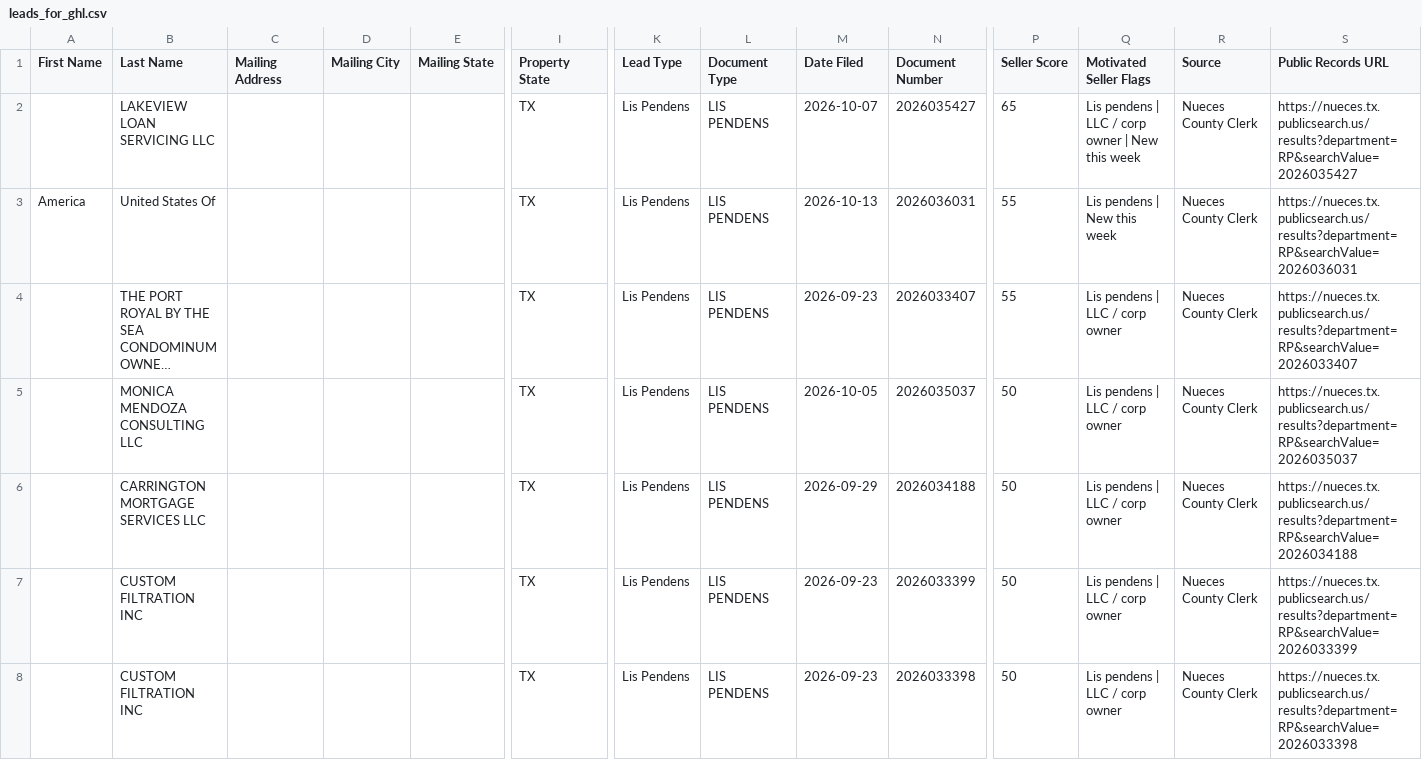
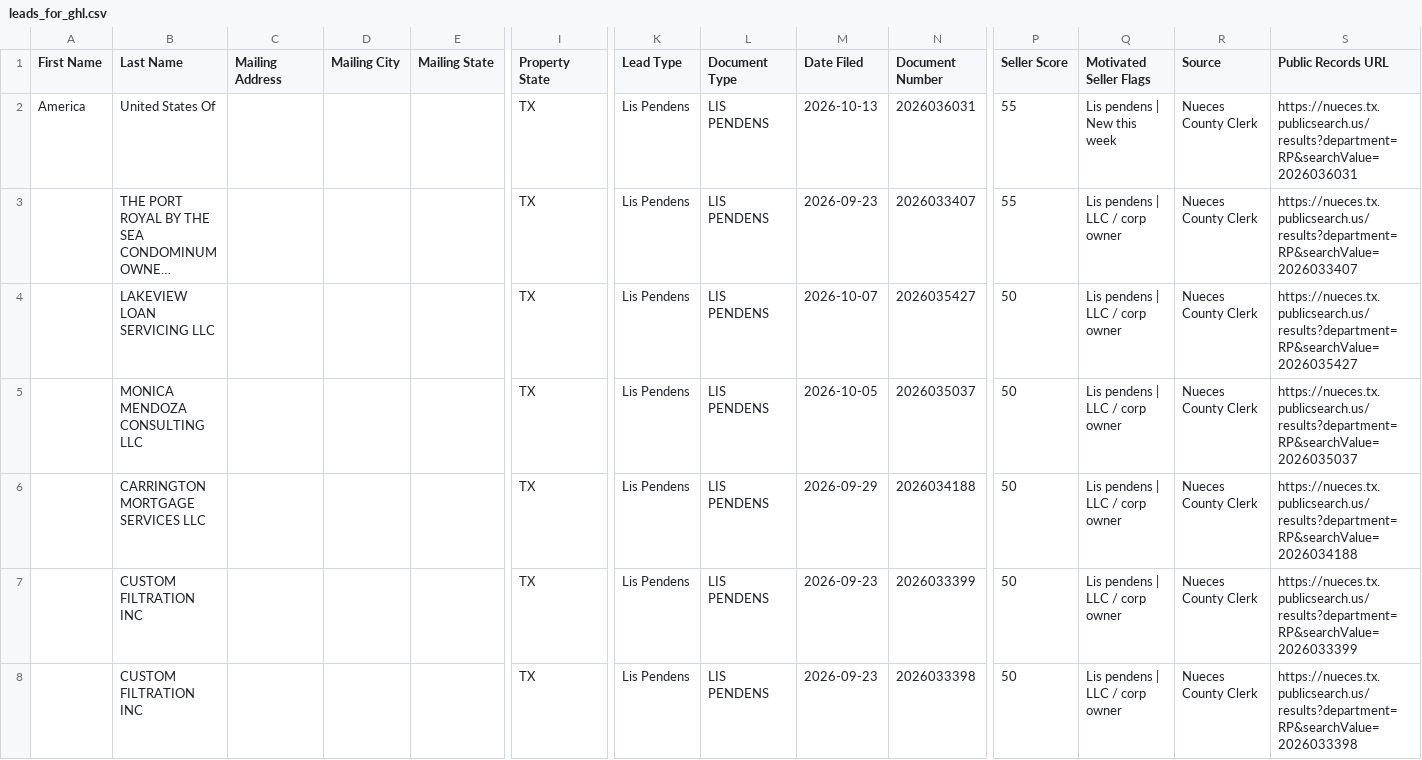
Before and after one commit to sbrios85/nueces-leads, a CSV file: data/leads_for_ghl.csv, drawn as a sheet; only a part is shown, gaps mark what is left out; long unchanged cells end in …; removed rows and columns are numbered as before the commit, all else as after; rows hold the shown columns only; the diff names each change by its address in the sheet, - before the commit and + after, or states it on an @@ line.

```diff
--- a/data/leads_for_ghl.csv
+++ b/data/leads_for_ghl.csv
-row 2:  | LAKEVIEW LOAN SERVICING LLC |  |  |  | TX | Lis Pendens | LIS PENDENS | 2026-10-07 | 2026035427 | 65 | Lis pendens | LLC / corp owner | New this week | Nueces County Clerk | https://nueces.tx.publicsearch.us/results?department=RP&searchValue=2026035427
+row 4:  | LAKEVIEW LOAN SERVICING LLC |  |  |  | TX | Lis Pendens | LIS PENDENS | 2026-10-07 | 2026035427 | 50 | Lis pendens | LLC / corp owner | Nueces County Clerk | https://nueces.tx.publicsearch.us/results?department=RP&searchValue=2026035427
```
Also changed, not shown: data/foreclosures.csv, 6 other files.
